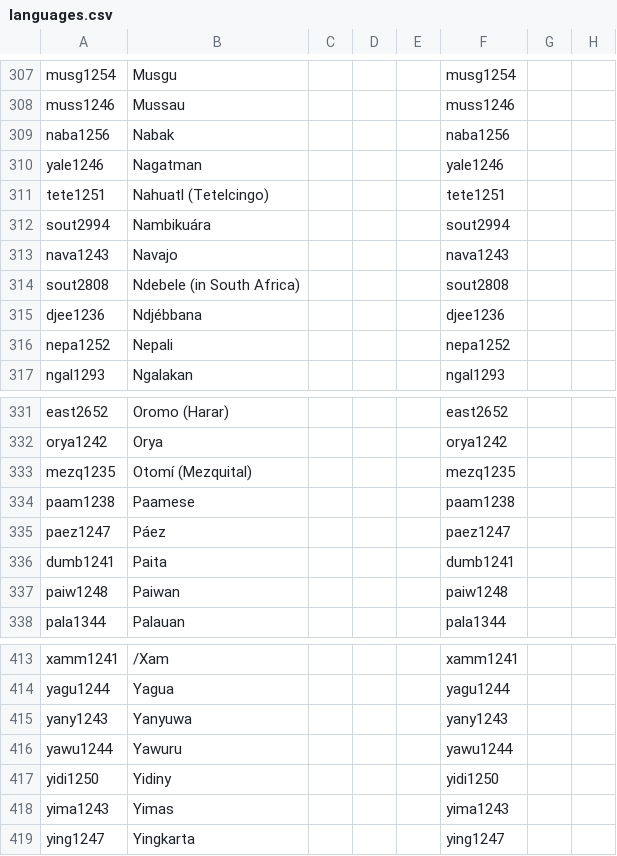
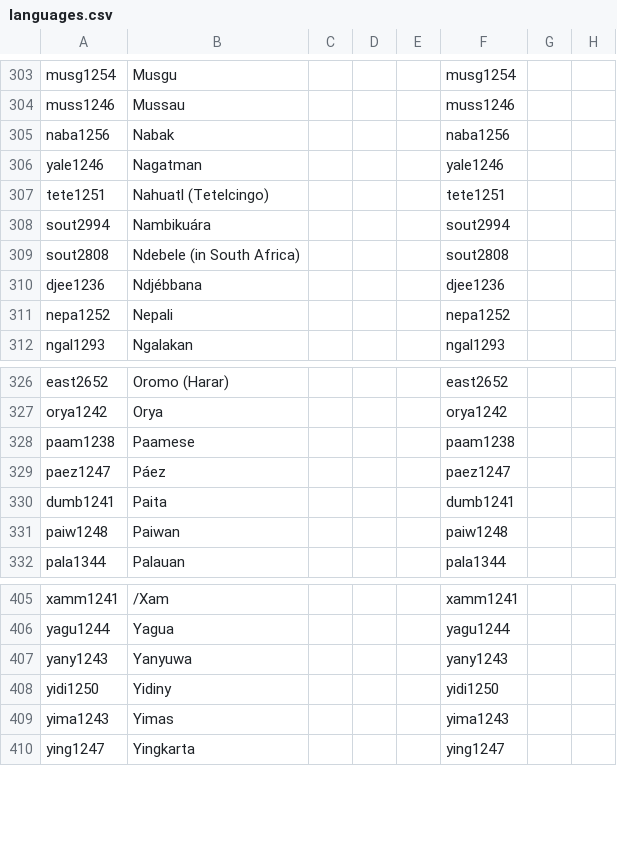
Before and after one commit to cldf-datasets/malchukovditransitives, a CSV file: cldf/languages.csv, drawn as a sheet; only a part is shown, gaps mark what is left out; the diff covers the shown part only; the diff names each change by its address in the sheet, - before the commit and + after, or states it on an @@ line.

```diff
--- a/cldf/languages.csv
+++ b/cldf/languages.csv
-row 313: nava1243 | Navajo |  |  |  | nava1243
-row 333: mezq1235 | Otomí (Mezquital) |  |  |  | mezq1235
-row 416: yawu1244 | Yawuru |  |  |  | yawu1244
```
Also changed, not shown: 6 removed rows elsewhere in this file, cldf/codes.csv, cldf/constructions.csv, 6 other files.
